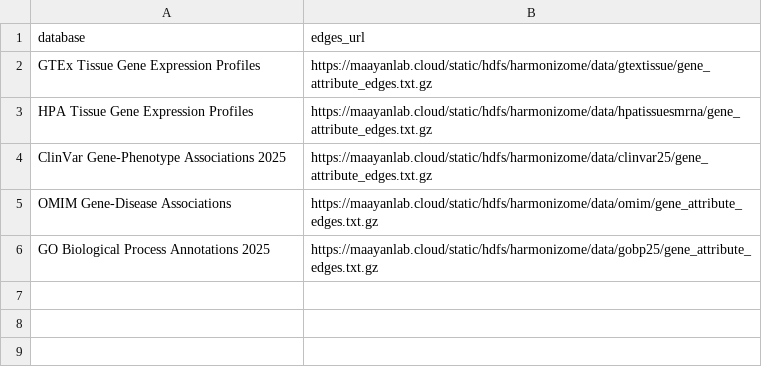
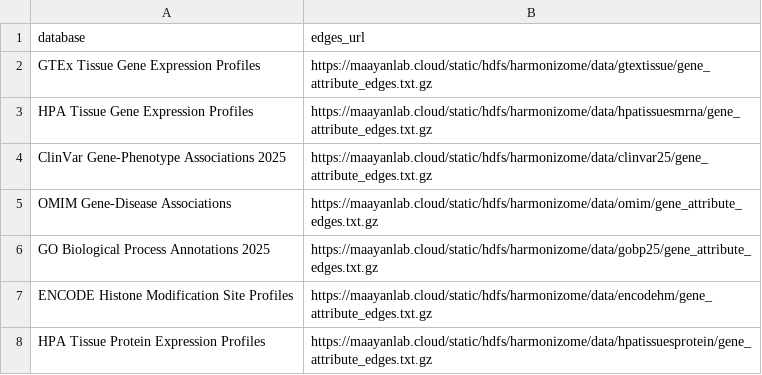
Before and after one commit to Liyang-Zhang/Harmonizome-client, a CSV file: config/databasesheet.csv, drawn as a sheet.

Commit message:
Feat: add more databases & change output fmt

```diff
--- a/config/databasesheet.csv
+++ b/config/databasesheet.csv
@@ -6 +6,3 @@ OMIM Gene-Disease Associations,https://maayanlab.cloud/static/hdfs/harmonizome/d
 GO Biological Process Annotations 2025,https://maayanlab.cloud/static/hdfs/harmonizome/data/gobp25/gene_attribute_edges.txt.gz
+ENCODE Histone Modification Site Profiles,https://maayanlab.cloud/static/hdfs/harmonizome/data/encodehm/gene_attribute_edges.txt.gz
+HPA Tissue Protein Expression Profiles,https://maayanlab.cloud/static/hdfs/harmonizome/data/hpatissuesprotein/gene_attribute_edges.txt.gz
```
Also changed, not shown: 6 other files.
